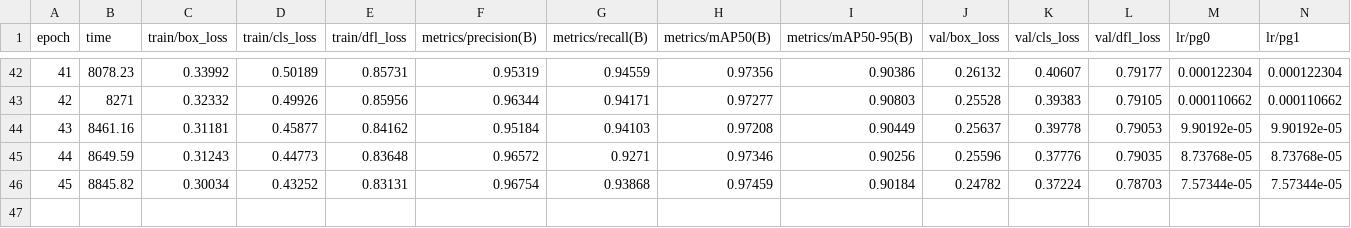
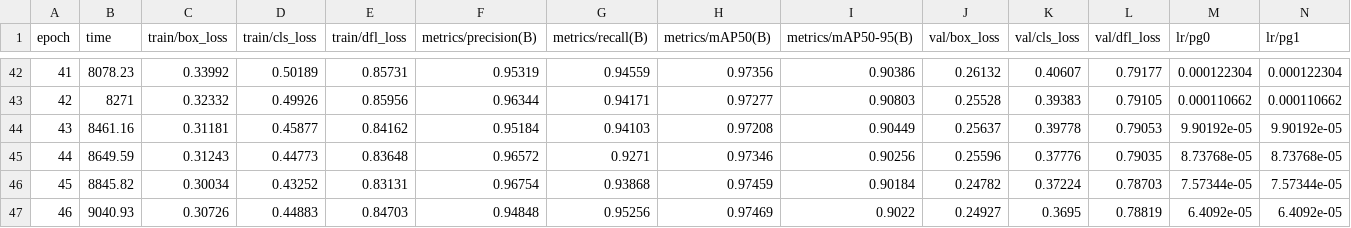
Before and after one commit to Onyesi-john/waste_detection, a CSV file: waste_detection/exp/results.csv, drawn as a sheet; only a part is shown, gaps mark what is left out; rows hold the shown columns only; the diff names each change by its address in the sheet, - before the commit and + after, or states it on an @@ line.

```diff
--- a/waste_detection/exp/results.csv
+++ b/waste_detection/exp/results.csv
+row 47: 46 | 9040.93 | 0.30726 | 0.44883 | 0.84703 | 0.94848 | 0.95256 | 0.97469 | 0.9022 | 0.24927 | 0.3695 | 0.78819 | 6.4092e-05 | 6.4092e-05
```
Also changed, not shown: 15 other files.
